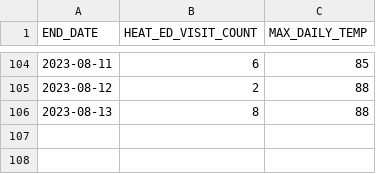
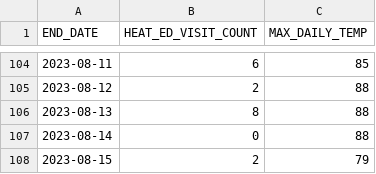
Before and after one commit to nychealth/EHDP-data, a CSV file: key-topics/heat-syndrome/edheat2023_live.csv, drawn as a sheet; only a part is shown, gaps mark what is left out; the diff names each change by its address in the sheet, - before the commit and + after, or states it on an @@ line.

Commit message:
Regular auto-commit

```diff
--- a/key-topics/heat-syndrome/edheat2023_live.csv
+++ b/key-topics/heat-syndrome/edheat2023_live.csv
+row 107: 2023-08-14 | 0 | 88
+row 108: 2023-08-15 | 2 | 79
```
